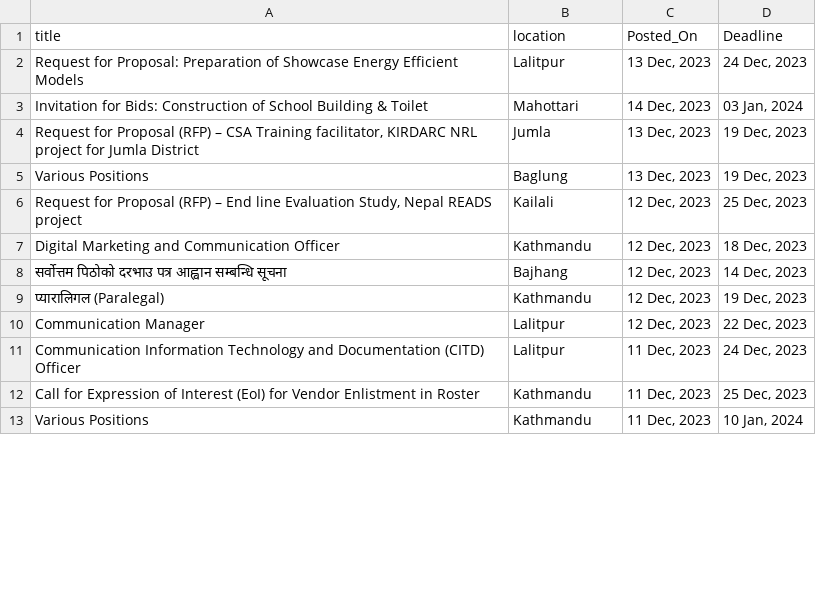
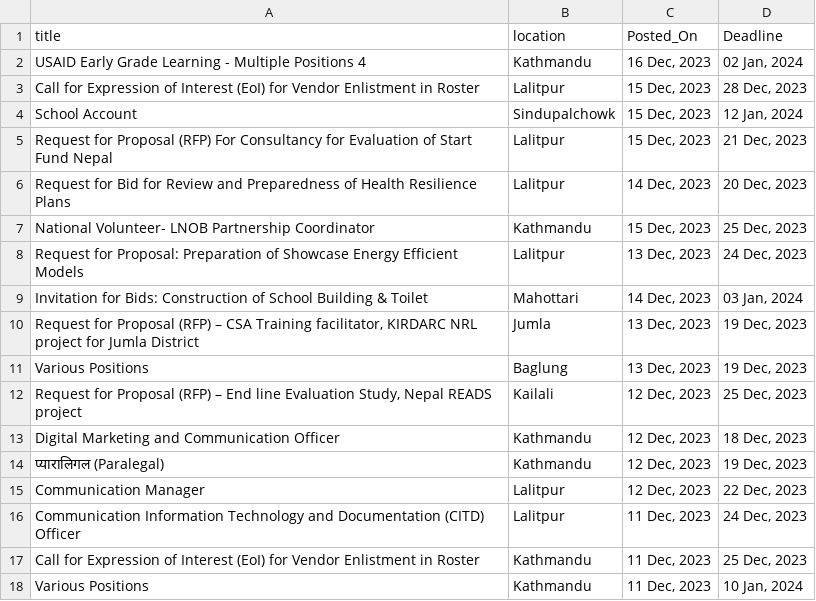
Before and after one commit to ShitalKandel/webScranp, a CSV file: dec 14.csv, drawn as a sheet; only a part is shown; removed rows and columns are numbered as before the commit, all else as after; the diff covers the shown part only; the diff names each change by its address in the sheet, - before the commit and + after, or states it on an @@ line.

```diff
--- a/dec 14.csv
+++ b/dec 14.csv
+row 2: USAID Early Grade Learning - Multiple Positions 4 | Kathmandu | 16 Dec, 2023 | 02 Jan, 2024
+row 3: Call for Expression of Interest (EoI) for Vendor Enlistment in Roster | Lalitpur | 15 Dec, 2023 | 28 Dec, 2023
+row 4: School Account | Sindupalchowk | 15 Dec, 2023 | 12 Jan, 2024
+row 5: Request for Proposal (RFP) For Consultancy for Evaluation of Start Fund Nepal | Lalitpur | 15 Dec, 2023 | 21 Dec, 2023
+row 6: Request for Bid for Review and Preparedness of Health Resilience Plans | Lalitpur | 14 Dec, 2023 | 20 Dec, 2023
+row 7: National Volunteer- LNOB Partnership Coordinator | Kathmandu | 15 Dec, 2023 | 25 Dec, 2023
-row 8: सर्वोत्तम पिठोको दरभाउ पत्र आह्वान सम्बन्धि सूचना | Bajhang | 12 Dec, 2023 | 14 Dec, 2023
```
Also changed, not shown: 11 removed rows elsewhere in this file, 5 other files.
